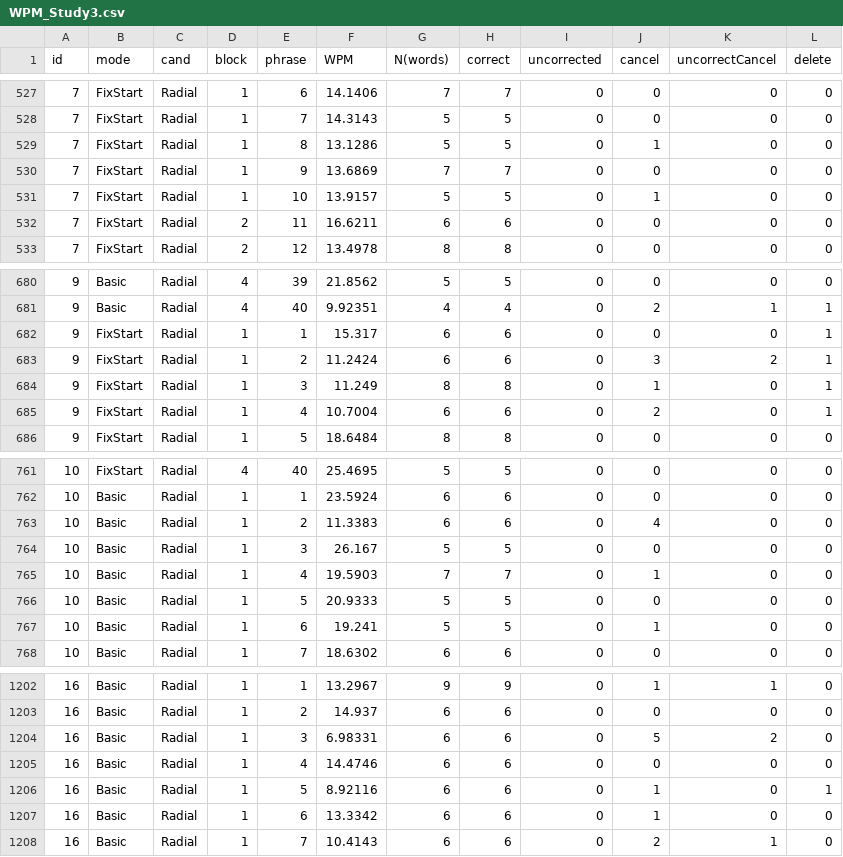
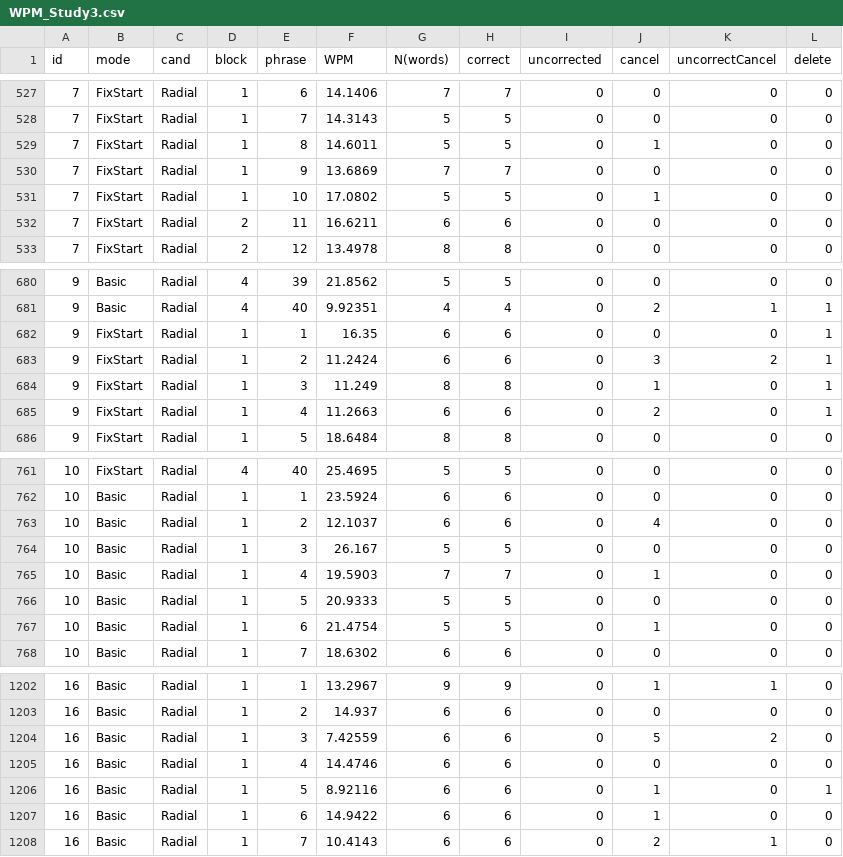
Before and after one commit to coolyangzc/IndirectGestureKeyboard_UserStudy, a CSV file: Study5/res/WPM_Study3.csv, drawn as a sheet; only a part is shown, gaps mark what is left out; the diff covers the shown part only.

```diff
--- a/Study5/res/WPM_Study3.csv
+++ b/Study5/res/WPM_Study3.csv
@@ -528,5 +528,5 @@ id,mode,cand,block,phrase,WPM,N(words),correct,uncorrected,cancel,uncorrectCance
 7,FixStart,Radial,1,7,14.3143,5,5,0,0,0,0
-7,FixStart,Radial,1,8,13.1286,5,5,0,1,0,0
+7,FixStart,Radial,1,8,14.6011,5,5,0,1,0,0
 7,FixStart,Radial,1,9,13.6869,7,7,0,0,0,0
-7,FixStart,Radial,1,10,13.9157,5,5,0,1,0,0
+7,FixStart,Radial,1,10,17.0802,5,5,0,1,0,0
 7,FixStart,Radial,2,11,16.6211,6,6,0,0,0,0
@@ -681,6 +681,6 @@ id,mode,cand,block,phrase,WPM,N(words),correct,uncorrected,cancel,uncorrectCance
 9,Basic,Radial,4,40,9.92351,4,4,0,2,1,1
-9,FixStart,Radial,1,1,15.317,6,6,0,0,0,1
+9,FixStart,Radial,1,1,16.35,6,6,0,0,0,1
 9,FixStart,Radial,1,2,11.2424,6,6,0,3,2,1
 9,FixStart,Radial,1,3,11.249,8,8,0,1,0,1
-9,FixStart,Radial,1,4,10.7004,6,6,0,2,0,1
+9,FixStart,Radial,1,4,11.2663,6,6,0,2,0,1
 9,FixStart,Radial,1,5,18.6484,8,8,0,0,0,0
@@ -762,3 +762,3 @@ id,mode,cand,block,phrase,WPM,N(words),correct,uncorrected,cancel,uncorrectCance
 10,Basic,Radial,1,1,23.5924,6,6,0,0,0,0
-10,Basic,Radial,1,2,11.3383,6,6,0,4,0,0
+10,Basic,Radial,1,2,12.1037,6,6,0,4,0,0
 10,Basic,Radial,1,3,26.167,5,5,0,0,0,0
@@ -766,3 +766,3 @@ id,mode,cand,block,phrase,WPM,N(words),correct,uncorrected,cancel,uncorrectCance
 10,Basic,Radial,1,5,20.9333,5,5,0,0,0,0
-10,Basic,Radial,1,6,19.241,5,5,0,1,0,0
+10,Basic,Radial,1,6,21.4754,5,5,0,1,0,0
 10,Basic,Radial,1,7,18.6302,6,6,0,0,0,0
@@ -1203,6 +1203,6 @@ id,mode,cand,block,phrase,WPM,N(words),correct,uncorrected,cancel,uncorrectCance
 16,Basic,Radial,1,2,14.937,6,6,0,0,0,0
-16,Basic,Radial,1,3,6.98331,6,6,0,5,2,0
+16,Basic,Radial,1,3,7.42559,6,6,0,5,2,0
 16,Basic,Radial,1,4,14.4746,6,6,0,0,0,0
 16,Basic,Radial,1,5,8.92116,6,6,0,1,0,1
-16,Basic,Radial,1,6,13.3342,6,6,0,1,0,0
+16,Basic,Radial,1,6,14.9422,6,6,0,1,0,0
 16,Basic,Radial,1,7,10.4143,6,6,0,2,1,0
```
Also changed, not shown: 23 edited cells elsewhere in this file, Study5/res/Candidates_Study3.csv, 1 other file.
